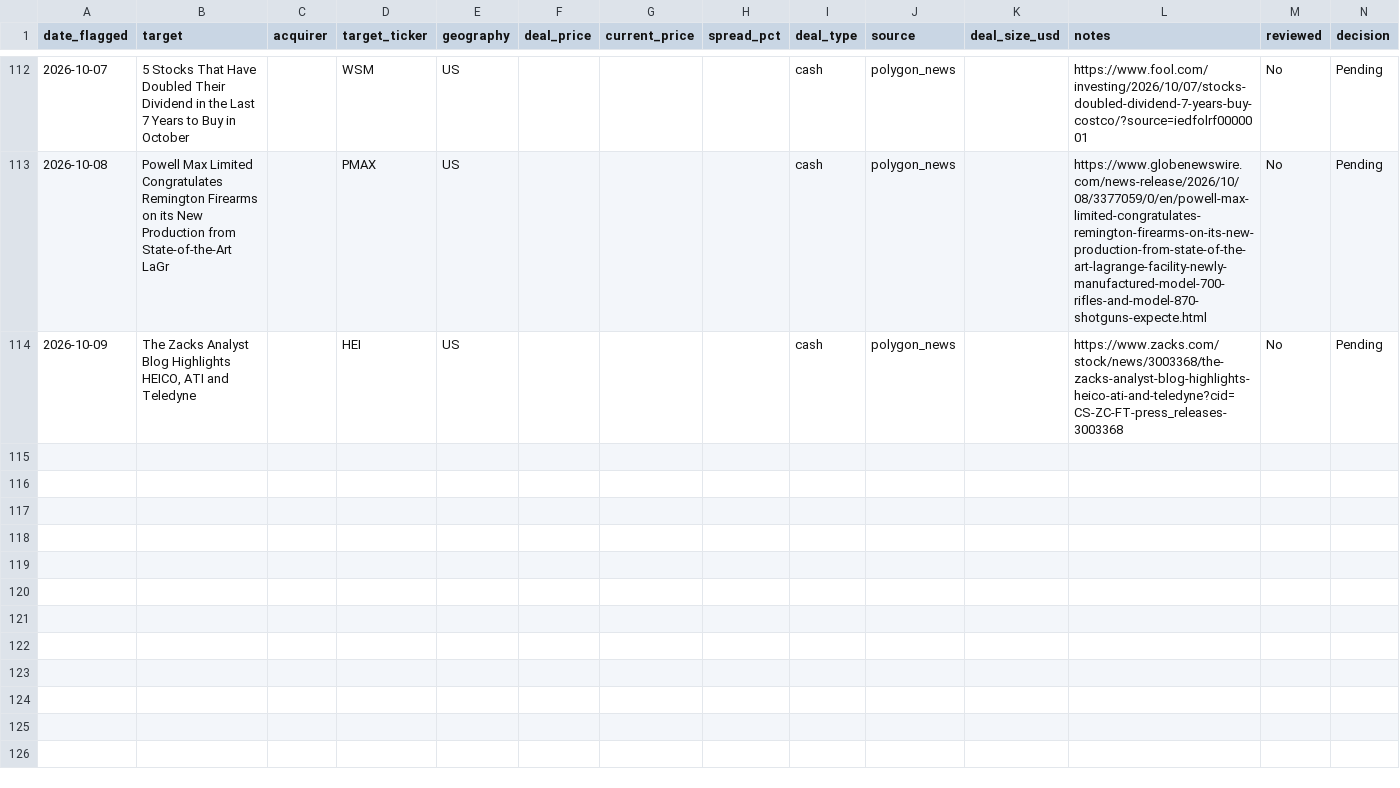
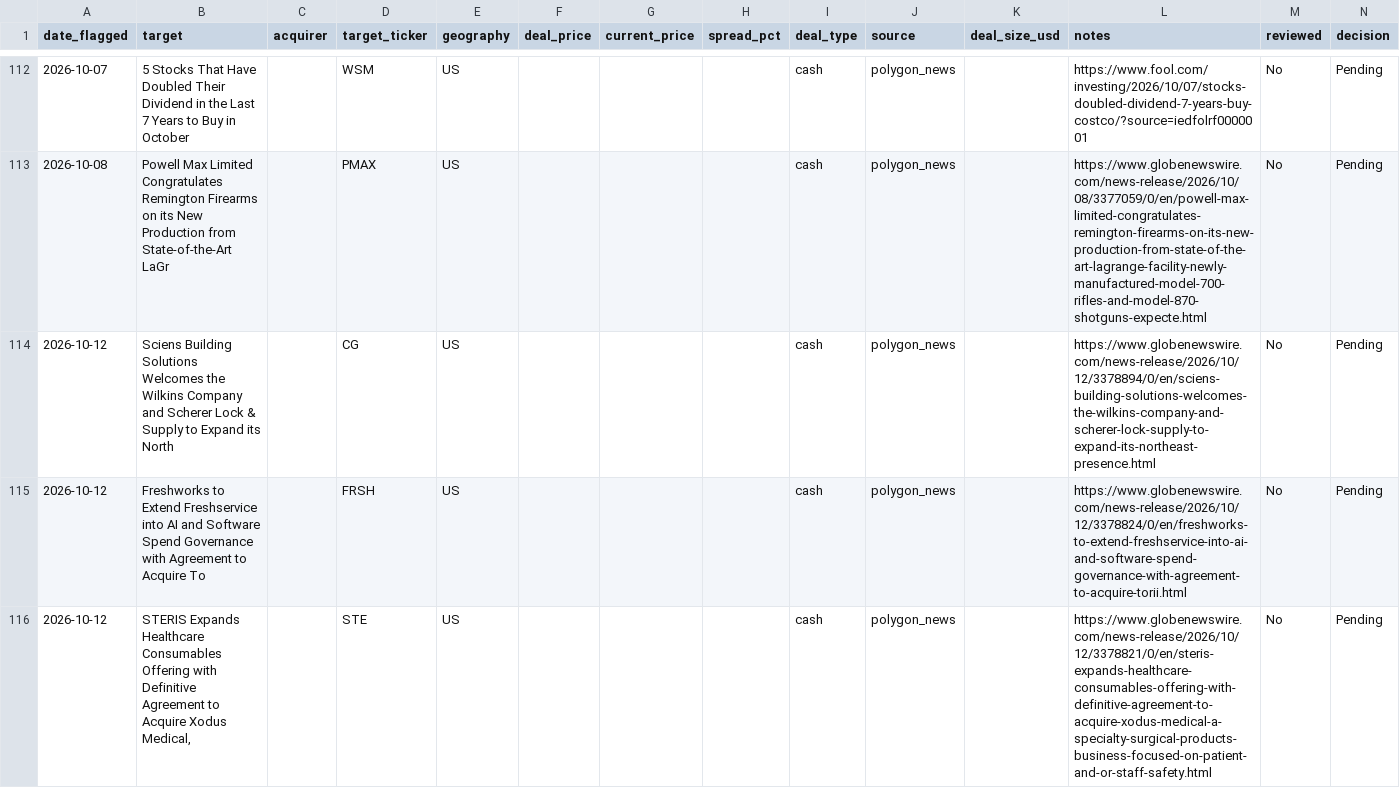
Before and after one commit to Chyde2010/merger_arb_test, a CSV file: data/candidates.csv, drawn as a sheet; only a part is shown, gaps mark what is left out.

```diff
--- a/data/candidates.csv
+++ b/data/candidates.csv
@@ -113,2 +113,4 @@ date_flagged,target,acquirer,target_ticker,geography,deal_price,current_price,sp
 2026-10-08,Powell Max Limited Congratulates Remington Firearms on its New Production from State-of-the-Art LaGr,,PMAX,US,,,,cash,polygon_news,,https://www.globenewswire.com/news-release/2026/10/08/3377059/0/en/powell-max-limited-congratulates-remington-firearms-on-its-new-production-from-state-of-the-art-lagrange-facility-newly-manufactured-model-700-rifles-and-model-870-shotguns-expecte.html,No,Pending
-2026-10-09,"The Zacks Analyst Blog Highlights HEICO, ATI and Teledyne",,HEI,US,,,,cash,polygon_news,,https://www.zacks.com/stock/news/3003368/the-zacks-analyst-blog-highlights-heico-ati-and-teledyne?cid=CS-ZC-FT-press_releases-3003368,No,Pending
+2026-10-12,Sciens Building Solutions Welcomes the Wilkins Company and Scherer Lock & Supply to Expand its North,,CG,US,,,,cash,polygon_news,,https://www.globenewswire.com/news-release/2026/10/12/3378894/0/en/sciens-building-solutions-welcomes-the-wilkins-company-and-scherer-lock-supply-to-expand-its-northeast-presence.html,No,Pending
+2026-10-12,Freshworks to Extend Freshservice into AI and Software Spend Governance with Agreement to Acquire To,,FRSH,US,,,,cash,polygon_news,,https://www.globenewswire.com/news-release/2026/10/12/3378824/0/en/freshworks-to-extend-freshservice-into-ai-and-software-spend-governance-with-agreement-to-acquire-torii.html,No,Pending
+2026-10-12,"STERIS Expands Healthcare Consumables Offering with Definitive Agreement to Acquire  Xodus Medical, ",,STE,US,,,,cash,polygon_news,,https://www.globenewswire.com/news-release/2026/10/12/3378821/0/en/steris-expands-healthcare-consumables-offering-with-definitive-agreement-to-acquire-xodus-medical-a-specialty-surgical-products-business-focused-on-patient-and-or-staff-safety.html,No,Pending
```
Also changed, not shown: data/performance.csv, 1 other file.
